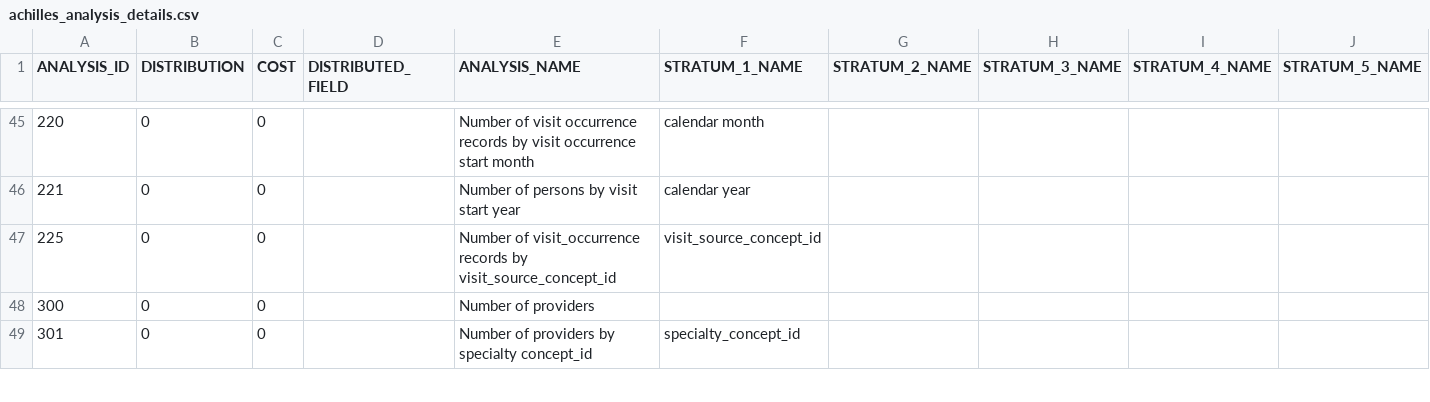
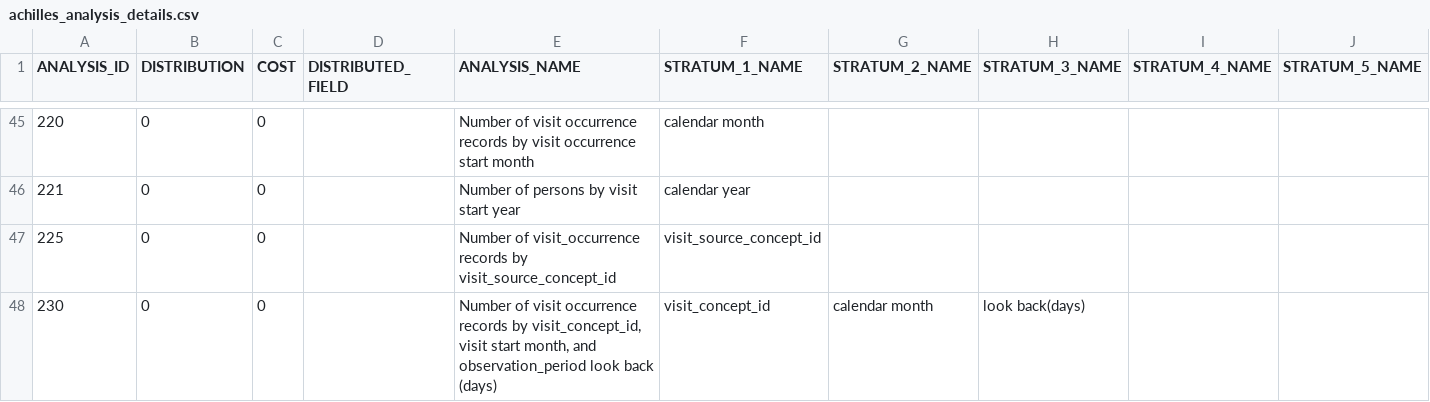
Before and after one commit to OHDSI/Achilles, a CSV file: inst/csv/achilles/achilles_analysis_details.csv, drawn as a sheet; only a part is shown, gaps mark what is left out; the shorter side is filled out with more unchanged rows; the diff covers the shown part only; the diff names each change by its address in the sheet, - before the commit and + after, or states it on an @@ line.

Commit message:
initial commit of look back and forward queries

```diff
--- a/inst/csv/achilles/achilles_analysis_details.csv
+++ b/inst/csv/achilles/achilles_analysis_details.csv
+row 48: 230 | 0 | 0 |  | Number of visit occurrence records by visit_concept_id, visit start month, and observation_period look back (days) | visit_concept_id | calendar month | look back(days)
```
Also changed, not shown: 13 added rows elsewhere in this file, 14 other files.
